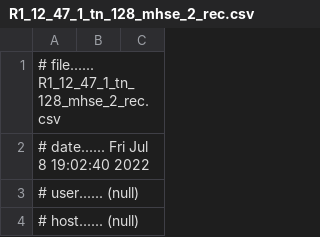
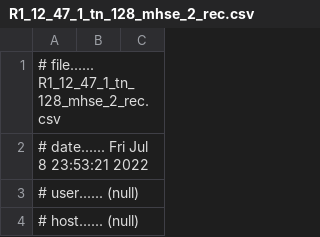
Before and after one commit to pnnl/tesp, a CSV file: examples/capabilities/loadshed-prototypical-communication/R1-12.47-1/outputs_noNS3_LoadShed/R1_12_47_1_tn_128_mhse_2_rec.csv, drawn as a sheet; only a part is shown.

Commit message:
Updating example results after a new and, hopefully, last test.

```diff
--- a/examples/capabilities/loadshed-prototypical-communication/R1-12.47-1/outputs_noNS3_LoadShed/R1_12_47_1_tn_128_mhse_2_rec.csv
+++ b/examples/capabilities/loadshed-prototypical-communication/R1-12.47-1/outputs_noNS3_LoadShed/R1_12_47_1_tn_128_mhse_2_rec.csv
@@ -1,3 +1,3 @@
 # file...... R1_12_47_1_tn_128_mhse_2_rec.csv
-# date...... Fri Jul  8 19:02:40 2022
+# date...... Fri Jul  8 23:53:21 2022
 # user...... (null)
```
Also changed, not shown: examples/capabilities/loadshed-prototypical-communication/R1-12.47-1/outputs_noNS3_LoadShed/R1_12_47_1_tn_15_mhse_1_rec.csv, examples/capabilities/loadshed-prototypical-communication/R1-12.47-1/outputs_noNS3_LoadShed/R1_12_47_1_tn_459_mhse_4_rec.csv, 16 other files.
